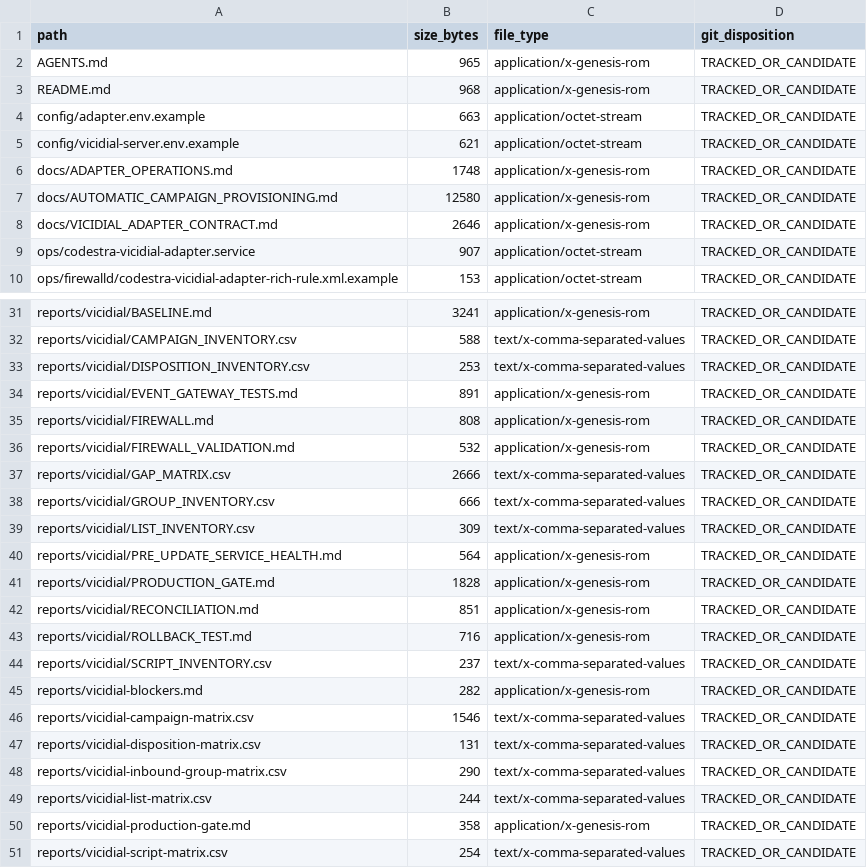
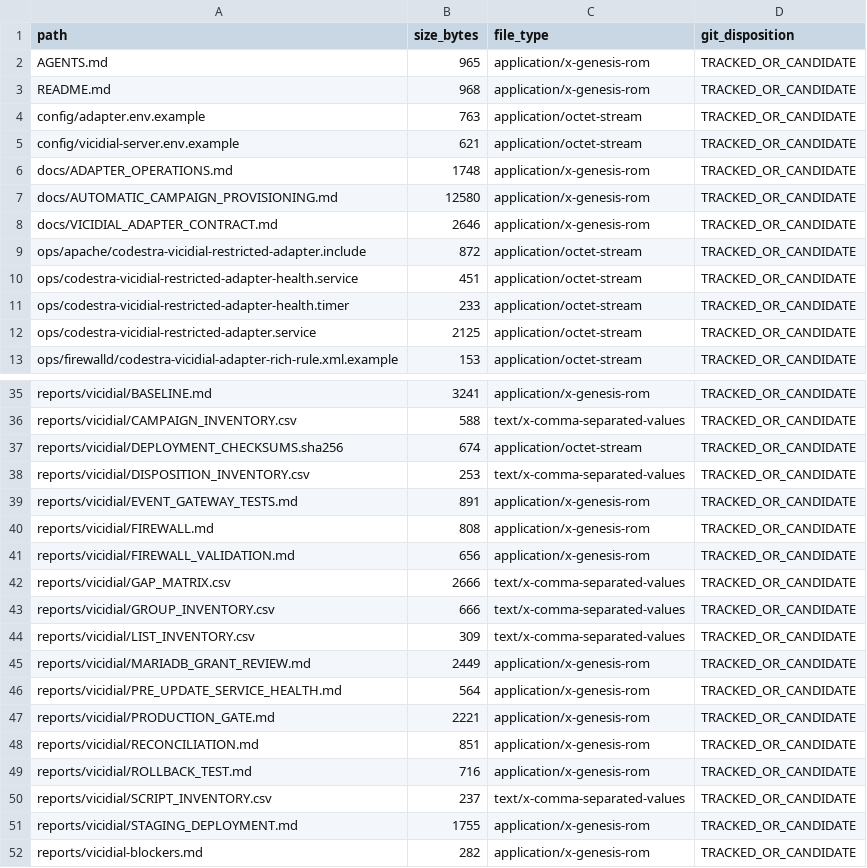
Before and after one commit to appolon1908/Vicidialer-Codestra, a CSV file: vicidial/reports/github/WORKING_TREE_INVENTORY.csv, drawn as a sheet; only a part is shown, gaps mark what is left out; the shorter side is filled out with more unchanged rows; the diff covers the shown part only.

```diff
--- a/vicidial/reports/github/WORKING_TREE_INVENTORY.csv
+++ b/vicidial/reports/github/WORKING_TREE_INVENTORY.csv
@@ -3,3 +3,3 @@ AGENTS.md,965,application/x-genesis-rom,TRACKED_OR_CANDIDATE
 README.md,968,application/x-genesis-rom,TRACKED_OR_CANDIDATE
-config/adapter.env.example,663,application/octet-stream,TRACKED_OR_CANDIDATE
+config/adapter.env.example,763,application/octet-stream,TRACKED_OR_CANDIDATE
 config/vicidial-server.env.example,621,application/octet-stream,TRACKED_OR_CANDIDATE
@@ -8,3 +8,6 @@ docs/AUTOMATIC_CAMPAIGN_PROVISIONING.md,12580,application/x-genesis-rom,TRACKED_
 docs/VICIDIAL_ADAPTER_CONTRACT.md,2646,application/x-genesis-rom,TRACKED_OR_CANDIDATE
-ops/codestra-vicidial-adapter.service,907,application/octet-stream,TRACKED_OR_CANDIDATE
+ops/apache/codestra-vicidial-restricted-adapter.include,872,application/octet-stream,TRACKED_OR_CANDIDATE
+ops/codestra-vicidial-restricted-adapter-health.service,451,application/octet-stream,TRACKED_OR_CANDIDATE
+ops/codestra-vicidial-restricted-adapter-health.timer,233,application/octet-stream,TRACKED_OR_CANDIDATE
+ops/codestra-vicidial-restricted-adapter.service,2125,application/octet-stream,TRACKED_OR_CANDIDATE
 ops/firewalld/codestra-vicidial-adapter-rich-rule.xml.example,153,application/octet-stream,TRACKED_OR_CANDIDATE
@@ -32,2 +36,3 @@ reports/vicidial/BASELINE.md,3241,application/x-genesis-rom,TRACKED_OR_CANDIDATE
 reports/vicidial/CAMPAIGN_INVENTORY.csv,588,text/x-comma-separated-values,TRACKED_OR_CANDIDATE
+reports/vicidial/DEPLOYMENT_CHECKSUMS.sha256,674,application/octet-stream,TRACKED_OR_CANDIDATE
 reports/vicidial/DISPOSITION_INVENTORY.csv,253,text/x-comma-separated-values,TRACKED_OR_CANDIDATE
@@ -35,3 +40,3 @@ reports/vicidial/EVENT_GATEWAY_TESTS.md,891,application/x-genesis-rom,TRACKED_OR
 reports/vicidial/FIREWALL.md,808,application/x-genesis-rom,TRACKED_OR_CANDIDATE
-reports/vicidial/FIREWALL_VALIDATION.md,532,application/x-genesis-rom,TRACKED_OR_CANDIDATE
+reports/vicidial/FIREWALL_VALIDATION.md,656,application/x-genesis-rom,TRACKED_OR_CANDIDATE
 reports/vicidial/GAP_MATRIX.csv,2666,text/x-comma-separated-values,TRACKED_OR_CANDIDATE
@@ -39,4 +44,5 @@ reports/vicidial/GROUP_INVENTORY.csv,666,text/x-comma-separated-values,TRACKED_O
 reports/vicidial/LIST_INVENTORY.csv,309,text/x-comma-separated-values,TRACKED_OR_CANDIDATE
+reports/vicidial/MARIADB_GRANT_REVIEW.md,2449,application/x-genesis-rom,TRACKED_OR_CANDIDATE
 reports/vicidial/PRE_UPDATE_SERVICE_HEALTH.md,564,application/x-genesis-rom,TRACKED_OR_CANDIDATE
-reports/vicidial/PRODUCTION_GATE.md,1828,application/x-genesis-rom,TRACKED_OR_CANDIDATE
+reports/vicidial/PRODUCTION_GATE.md,2221,application/x-genesis-rom,TRACKED_OR_CANDIDATE
 reports/vicidial/RECONCILIATION.md,851,application/x-genesis-rom,TRACKED_OR_CANDIDATE
@@ -44,2 +50,3 @@ reports/vicidial/ROLLBACK_TEST.md,716,application/x-genesis-rom,TRACKED_OR_CANDI
 reports/vicidial/SCRIPT_INVENTORY.csv,237,text/x-comma-separated-values,TRACKED_OR_CANDIDATE
+reports/vicidial/STAGING_DEPLOYMENT.md,1755,application/x-genesis-rom,TRACKED_OR_CANDIDATE
 reports/vicidial-blockers.md,282,application/x-genesis-rom,TRACKED_OR_CANDIDATE
```
Also changed, not shown: 2 added rows and 6 edited cells elsewhere in this file, 16 other files.
